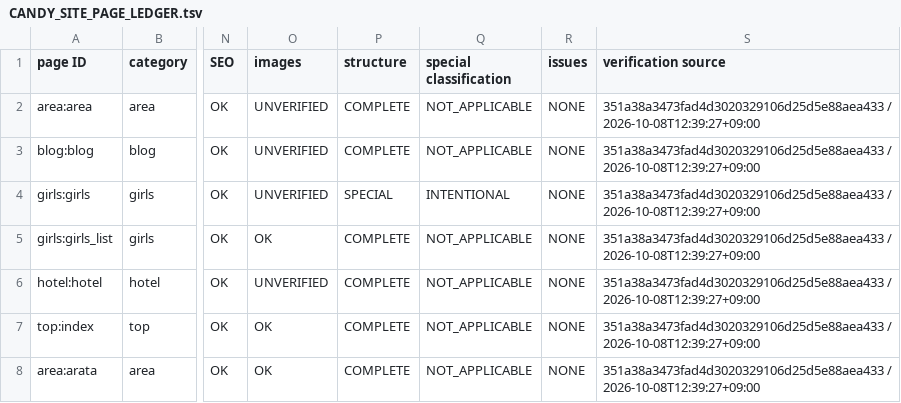
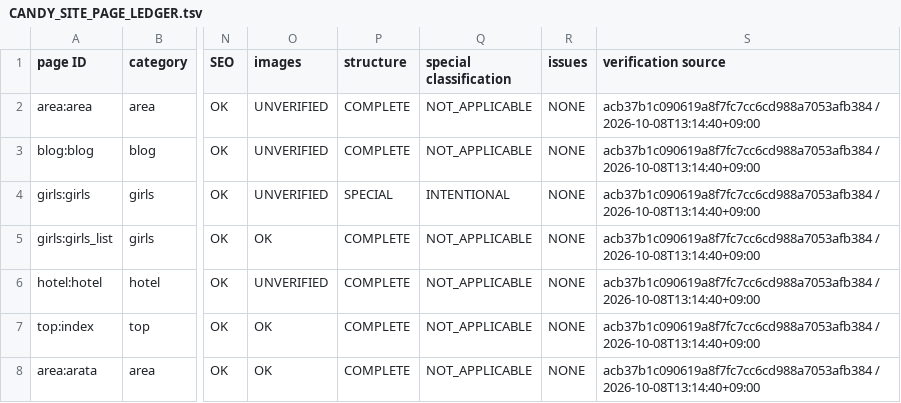
Before and after one commit to makotonishikubo0418-cmd/candy, a TSV file: management/specs/generated/CANDY_SITE_PAGE_LEDGER.tsv, drawn as a sheet; only a part is shown, gaps mark what is left out; the diff covers the shown part only; the diff names each change by its address in the sheet, - before the commit and + after, or states it on an @@ line.

```diff
--- a/management/specs/generated/CANDY_SITE_PAGE_LEDGER.tsv
+++ b/management/specs/generated/CANDY_SITE_PAGE_LEDGER.tsv
-S2:S8 (verification source): 351a38a3473fad4d3020329106d25d5e88aea433 / 2026-10-08T12:39:27+09:00
+S2:S8 (verification source): acb37b1c090619a8f7fc7cc6cd988a7053afb384 / 2026-10-08T13:14:40+09:00
```
Also changed, not shown: 1 added row and 153 edited cells elsewhere in this file, management/specs/generated/CANDY_SEO_STATUS.tsv, management/specs/generated/CANDY_UPCOMING_AREA_PAGES.tsv, 13 other files.
